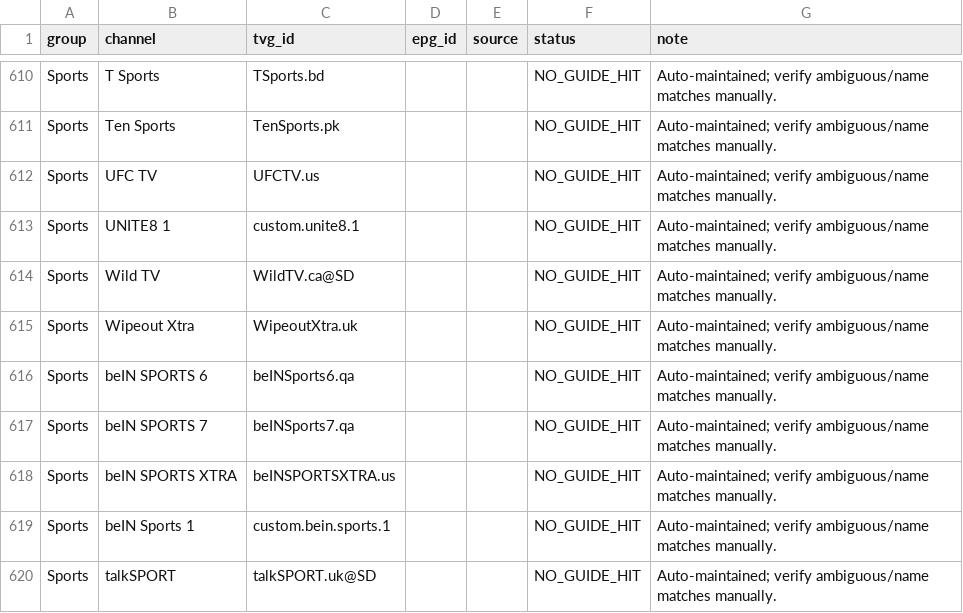
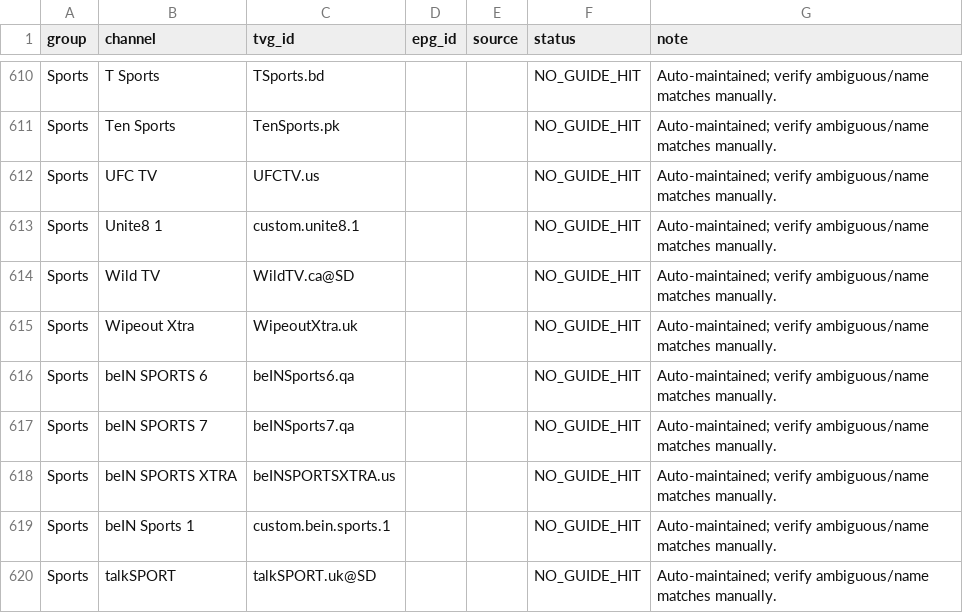
Before and after one commit to saeidrahmanbd/BDIX-IPTV, a CSV file: reports/epg-india-channel-mapping.csv, drawn as a sheet; only a part is shown, gaps mark what is left out; the diff covers the shown part only.

```diff
--- a/reports/epg-india-channel-mapping.csv
+++ b/reports/epg-india-channel-mapping.csv
@@ -612,3 +612,3 @@ Sports,Ten Sports,TenSports.pk,,,NO_GUIDE_HIT,Auto-maintained; verify ambiguous/
 Sports,UFC TV,UFCTV.us,,,NO_GUIDE_HIT,Auto-maintained; verify ambiguous/name matches manually.
-Sports,UNITE8 1,custom.unite8.1,,,NO_GUIDE_HIT,Auto-maintained; verify ambiguous/name matches manually.
+Sports,Unite8 1,custom.unite8.1,,,NO_GUIDE_HIT,Auto-maintained; verify ambiguous/name matches manually.
 Sports,Wild TV,WildTV.ca@SD,,,NO_GUIDE_HIT,Auto-maintained; verify ambiguous/name matches manually.
```
Also changed, not shown: 3 added rows, 3 removed rows and 4 edited cells elsewhere in this file, 11 other files.
